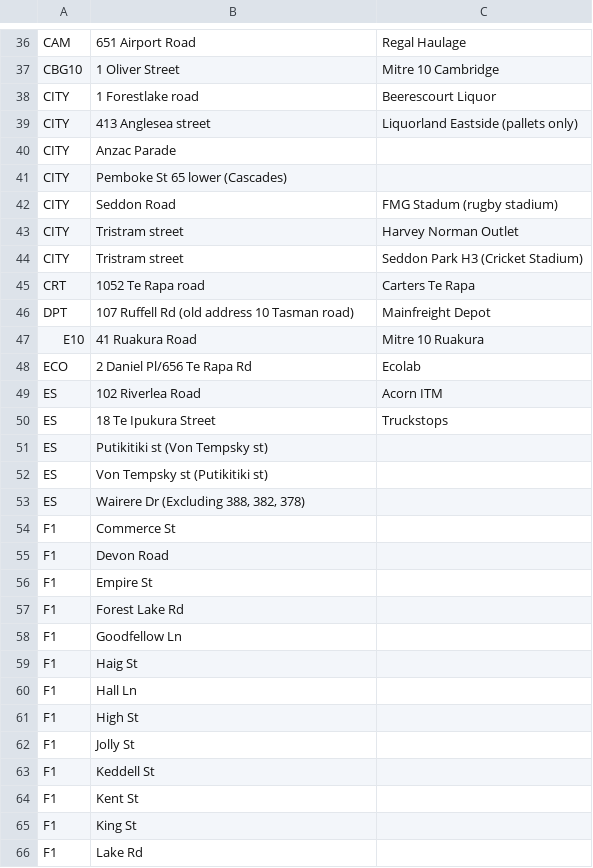
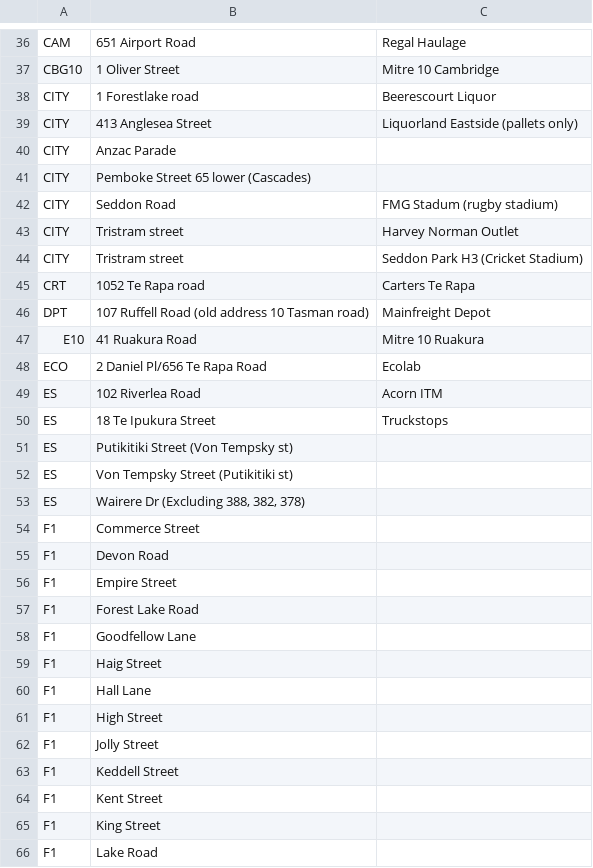
Before and after one commit to b3rrics/Mainfreightlocations, a CSV file: data.csv, drawn as a sheet; only a part is shown, gaps mark what is left out; the diff covers the shown part only.

Commit message:
Add files via upload

```diff
--- a/data.csv
+++ b/data.csv
@@ -38,5 +38,5 @@ CBG10,1 Oliver Street,Mitre 10 Cambridge
 CITY,1 Forestlake road,Beerescourt Liquor
-CITY,413 Anglesea street,Liquorland Eastside (pallets only)
+CITY,413 Anglesea Street,Liquorland Eastside (pallets only)
 CITY,Anzac Parade,
-CITY,Pemboke St 65 lower (Cascades),
+CITY,Pemboke Street 65 lower (Cascades),
 CITY,Seddon Road,FMG Stadum  (rugby stadium)
@@ -45,22 +45,22 @@ CITY,Tristram street,Seddon Park H3 (Cricket Stadium)
 CRT,1052 Te Rapa road,Carters Te Rapa
-DPT,107 Ruffell Rd (old address 10 Tasman road),Mainfreight Depot
+DPT,107 Ruffell Road (old address 10 Tasman road),Mainfreight Depot
 E10,41 Ruakura Road,Mitre 10 Ruakura
-ECO,2 Daniel Pl/656 Te Rapa Rd,Ecolab
+ECO,2 Daniel Pl/656 Te Rapa Road,Ecolab
 ES,102 Riverlea Road,Acorn ITM
 ES,18 Te Ipukura Street,Truckstops
-ES,Putikitiki st (Von Tempsky st),
-ES,Von Tempsky st (Putikitiki st),
+ES,Putikitiki Street (Von Tempsky st),
+ES,Von Tempsky Street (Putikitiki st),
 ES,"Wairere Dr (Excluding 388, 382, 378)",
-F1,Commerce St,
+F1,Commerce Street,
 F1,Devon Road,
-F1,Empire St,
-F1,Forest Lake Rd,
-F1,Goodfellow Ln,
-F1,Haig St,
-F1,Hall Ln,
-F1,High St,
-F1,Jolly St,
-F1,Keddell St,
-F1,Kent St,
-F1,King St,
-F1,Lake Rd,
+F1,Empire Street,
+F1,Forest Lake Road,
+F1,Goodfellow Lane,
+F1,Haig Street,
+F1,Hall Lane,
+F1,High Street,
+F1,Jolly Street,
+F1,Keddell Street,
+F1,Kent Street,
+F1,King Street,
+F1,Lake Road,
```
Also changed, not shown: 59 edited cells elsewhere in this file.
